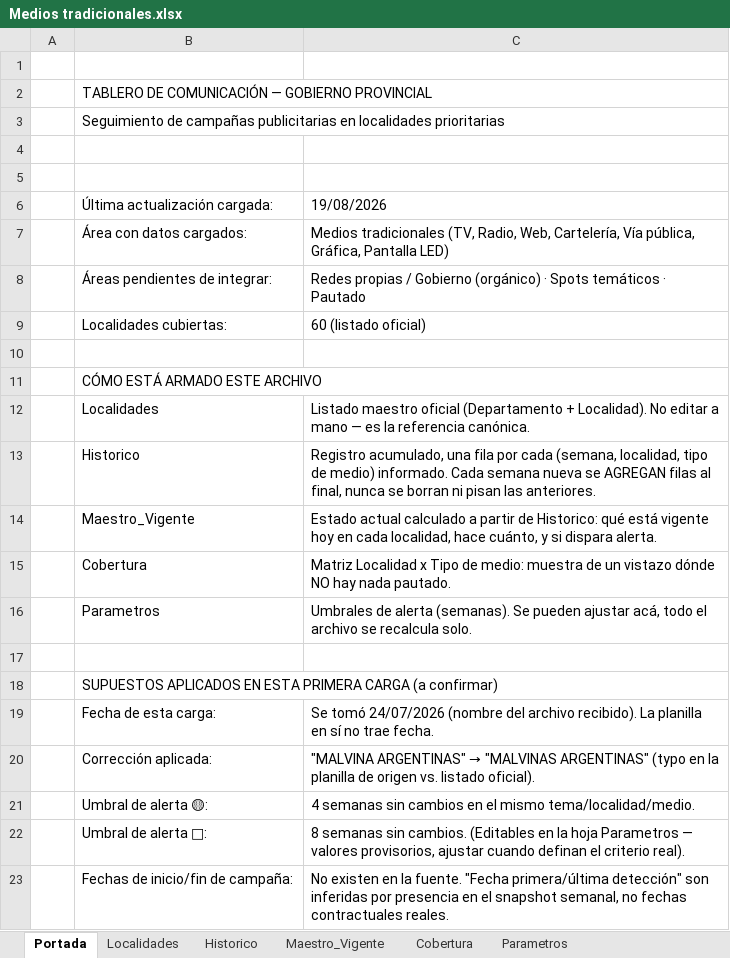
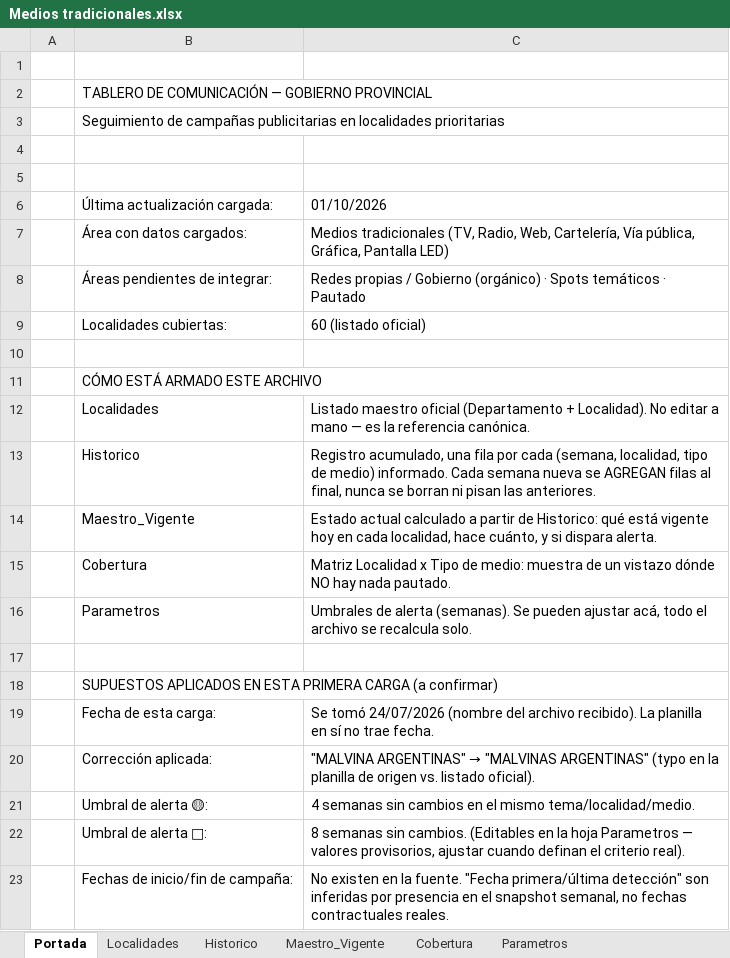
Before and after one commit to tomigaston/comunicacion-provincia, an Excel workbook: Contexto/Medios tradicionales.xlsx, sheet Portada, drawn as a sheet; values as stored, in another font and other column widths than the file's, no borders; the diff names each change by its address in the sheet, - before the commit and + after, or states it on an @@ line.

```diff
--- a/Contexto/Medios tradicionales.xlsx (sheet Portada)
+++ b/Contexto/Medios tradicionales.xlsx (sheet Portada)
-C6: 19/08/2026
+C6: 01/10/2026
```
Also changed, not shown: 1 other file.
